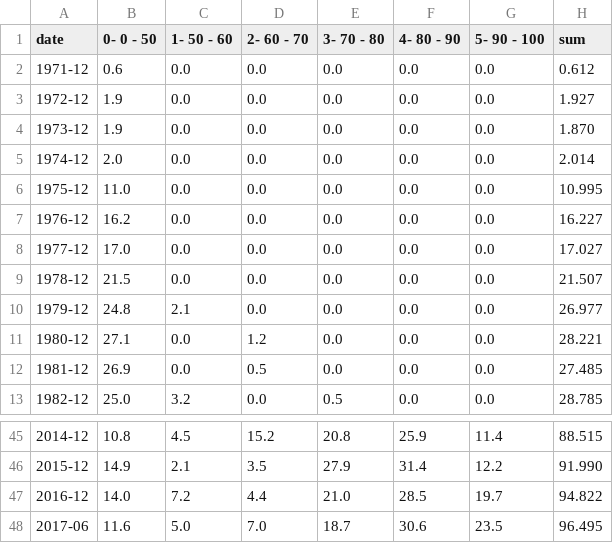
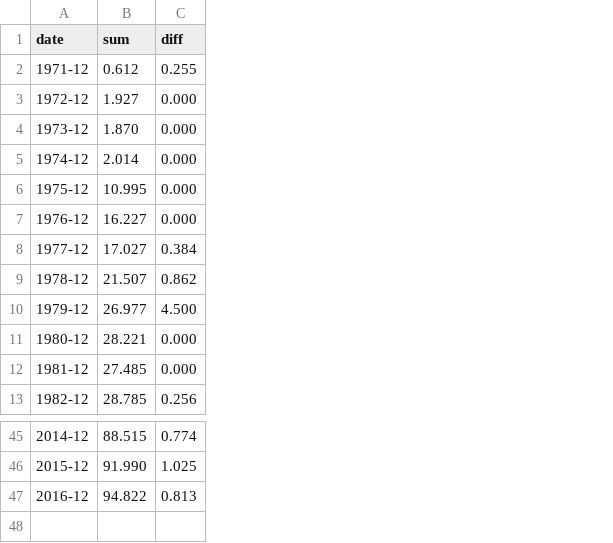
Before and after one commit to ivarref/clj-simple-chart, a CSV file: data/ncs/oil-production-pp-bucket-stacked-yearly.csv, drawn as a sheet; only a part is shown, gaps mark what is left out; removed rows and columns are numbered as before the commit, all else as after; the diff names each change by its address in the sheet, - before the commit and + after, or states it on an @@ line.

```diff
--- a/data/ncs/oil-production-pp-bucket-stacked-yearly.csv
+++ b/data/ncs/oil-production-pp-bucket-stacked-yearly.csv
-column B (0- 0 - 50), rows 2-13: 0.6 | 1.9 | 1.9 | 2.0 | 11.0 | 16.2 | 17.0 | 21.5 | 24.8 | 27.1 | 26.9 | 25.0; rows 45-47: 10.8 | 14.9 | 14.0
-column C (1- 50 - 60), rows 2-13: 0.0 | 0.0 | 0.0 | 0.0 | 0.0 | 0.0 | 0.0 | 0.0 | 2.1 | 0.0 | 0.0 | 3.2; rows 45-47: 4.5 | 2.1 | 7.2
-column D (2- 60 - 70), rows 2-13: 0.0 | 0.0 | 0.0 | 0.0 | 0.0 | 0.0 | 0.0 | 0.0 | 0.0 | 1.2 | 0.5 | 0.0; rows 45-47: 15.2 | 3.5 | 4.4
-column E (3- 70 - 80), rows 2-13: 0.0 | 0.0 | 0.0 | 0.0 | 0.0 | 0.0 | 0.0 | 0.0 | 0.0 | 0.0 | 0.0 | 0.5; rows 45-47: 20.8 | 27.9 | 21.0
-column F (4- 80 - 90), rows 2-13: all 0.0; rows 45-47: 25.9 | 31.4 | 28.5
-column G (5- 90 - 100), rows 2-13: all 0.0; rows 45-47: 11.4 | 12.2 | 19.7
+column C (diff), rows 2-13: 0.255 | 0.000 | 0.000 | 0.000 | 0.000 | 0.000 | 0.384 | 0.862 | 4.500 | 0.000 | 0.000 | 0.256; rows 45-47: 0.774 | 1.025 | 0.813
-row 48: 2017-06 | 11.6 | 5.0 | 7.0 | 18.7 | 30.6 | 23.5 | 96.495
```
Also changed, not shown: 2 other files.
